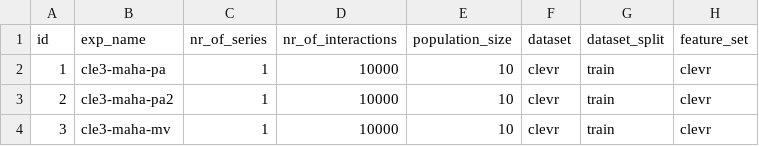
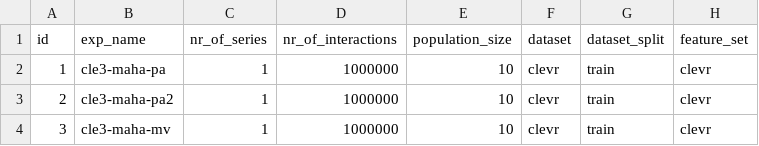
Before and after one commit to jotadwright/babel, a CSV file: experiments/concept-emergence2/batch/data-train/cle3.csv, drawn as a sheet; only a part is shown; the diff names each change by its address in the sheet, - before the commit and + after, or states it on an @@ line.

Commit message:
fix: number of interactions was incorrect

```diff
--- a/experiments/concept-emergence2/batch/data-train/cle3.csv
+++ b/experiments/concept-emergence2/batch/data-train/cle3.csv
-D2:D4 (nr_of_interactions): 10000
+D2:D4 (nr_of_interactions): 1000000
```
